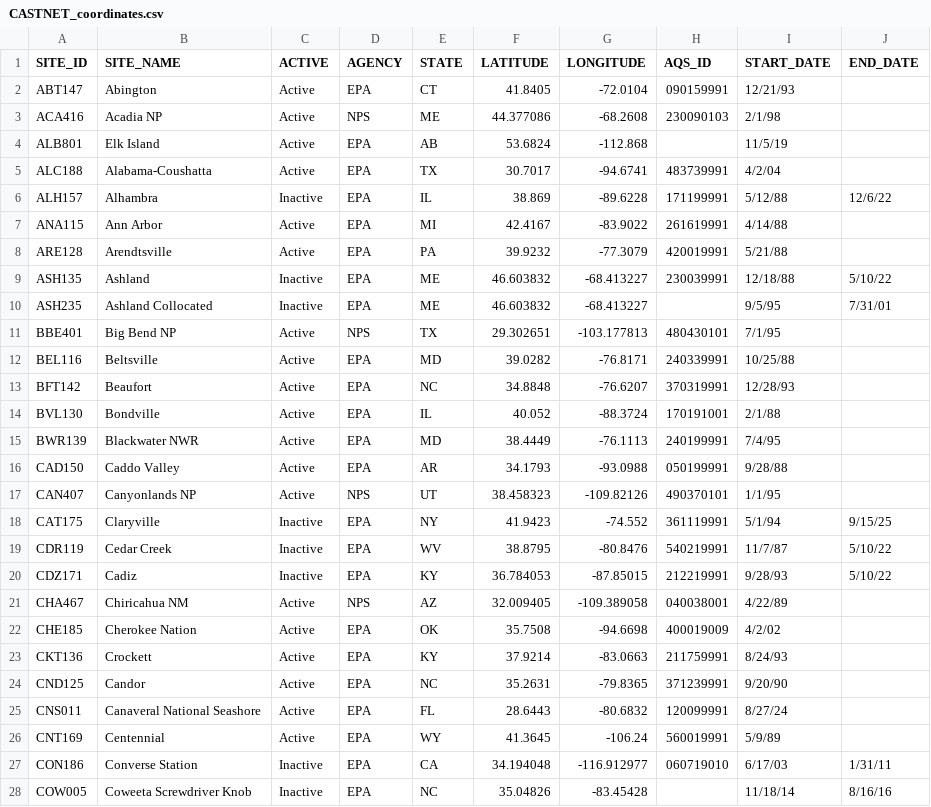
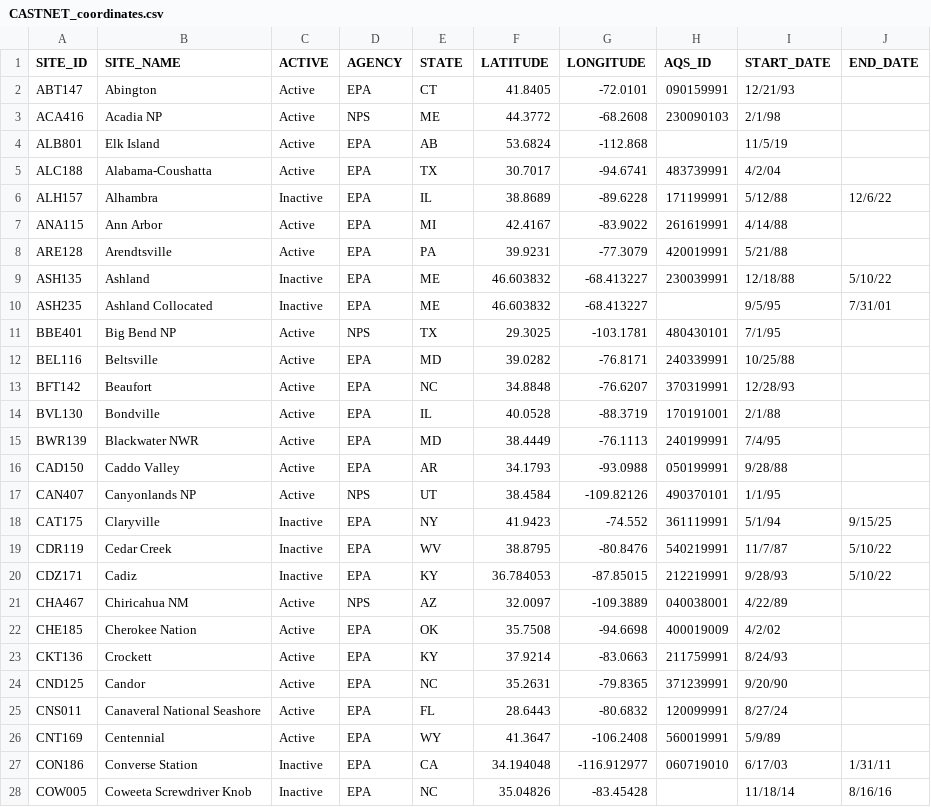
Before and after one commit to LiamTrinhNguyen/GIS_TDEP, a CSV file: data/input/CASTNET/CASTNET_coordinates.csv, drawn as a sheet; only a part is shown; the diff covers the shown part only.

```diff
--- a/data/input/CASTNET/CASTNET_coordinates.csv
+++ b/data/input/CASTNET/CASTNET_coordinates.csv
@@ -1,18 +1,18 @@
 SITE_ID,SITE_NAME,ACTIVE,AGENCY,STATE,LATITUDE,LONGITUDE,AQS_ID,START_DATE,END_DATE
-ABT147,Abington,Active,EPA,CT,41.8405,-72.0104,090159991,12/21/93,
-ACA416,Acadia NP,Active,NPS,ME,44.377086,-68.2608,230090103,2/1/98,
+ABT147,Abington,Active,EPA,CT,41.8405,-72.0101,090159991,12/21/93,
+ACA416,Acadia NP,Active,NPS,ME,44.3772,-68.2608,230090103,2/1/98,
 ALB801,Elk Island,Active,EPA,AB,53.6824,-112.868,,11/5/19,
 ALC188,Alabama-Coushatta,Active,EPA,TX,30.7017,-94.6741,483739991,4/2/04,
-ALH157,Alhambra,Inactive,EPA,IL,38.869,-89.6228,171199991,5/12/88,12/6/22
+ALH157,Alhambra,Inactive,EPA,IL,38.8689,-89.6228,171199991,5/12/88,12/6/22
 ANA115,Ann Arbor,Active,EPA,MI,42.4167,-83.9022,261619991,4/14/88,
-ARE128,Arendtsville,Active,EPA,PA,39.9232,-77.3079,420019991,5/21/88,
+ARE128,Arendtsville,Active,EPA,PA,39.9231,-77.3079,420019991,5/21/88,
 ASH135,Ashland,Inactive,EPA,ME,46.603832,-68.413227,230039991,12/18/88,5/10/22
 ASH235,Ashland Collocated,Inactive,EPA,ME,46.603832,-68.413227,,9/5/95,7/31/01
-BBE401,Big Bend NP,Active,NPS,TX,29.302651,-103.177813,480430101,7/1/95,
+BBE401,Big Bend NP,Active,NPS,TX,29.3025,-103.1781,480430101,7/1/95,
 BEL116,Beltsville,Active,EPA,MD,39.0282,-76.8171,240339991,10/25/88,
 BFT142,Beaufort,Active,EPA,NC,34.8848,-76.6207,370319991,12/28/93,
-BVL130,Bondville,Active,EPA,IL,40.052,-88.3724,170191001,2/1/88,
+BVL130,Bondville,Active,EPA,IL,40.0528,-88.3719,170191001,2/1/88,
 BWR139,Blackwater NWR,Active,EPA,MD,38.4449,-76.1113,240199991,7/4/95,
 CAD150,Caddo Valley,Active,EPA,AR,34.1793,-93.0988,050199991,9/28/88,
-CAN407,Canyonlands NP,Active,NPS,UT,38.458323,-109.82126,490370101,1/1/95,
+CAN407,Canyonlands NP,Active,NPS,UT,38.4584,-109.82126,490370101,1/1/95,
 CAT175,Claryville,Inactive,EPA,NY,41.9423,-74.552,361119991,5/1/94,9/15/25
@@ -20,3 +20,3 @@ CDR119,Cedar Creek,Inactive,EPA,WV,38.8795,-80.8476,540219991,11/7/87,5/10/22
 CDZ171,Cadiz,Inactive,EPA,KY,36.784053,-87.85015,212219991,9/28/93,5/10/22
-CHA467,Chiricahua NM,Active,NPS,AZ,32.009405,-109.389058,040038001,4/22/89,
+CHA467,Chiricahua NM,Active,NPS,AZ,32.0097,-109.3889,040038001,4/22/89,
 CHE185,Cherokee Nation,Active,EPA,OK,35.7508,-94.6698,400019009,4/2/02,
@@ -25,3 +25,3 @@ CND125,Candor,Active,EPA,NC,35.2631,-79.8365,371239991,9/20/90,
 CNS011,Canaveral National Seashore,Active,EPA,FL,28.6443,-80.6832,120099991,8/27/24,
-CNT169,Centennial,Active,EPA,WY,41.3645,-106.24,560019991,5/9/89,
+CNT169,Centennial,Active,EPA,WY,41.3647,-106.2408,560019991,5/9/89,
 CON186,Converse Station,Inactive,EPA,CA,34.194048,-116.912977,060719010,6/17/03,1/31/11
```
Also changed, not shown: 10 edited cells elsewhere in this file, data/input/NTN/NTN_coordinates.csv.
